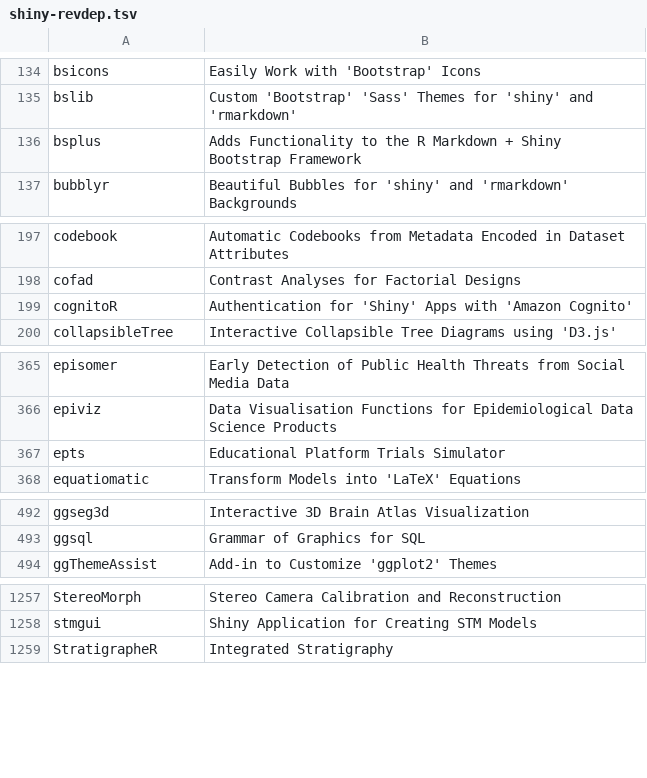
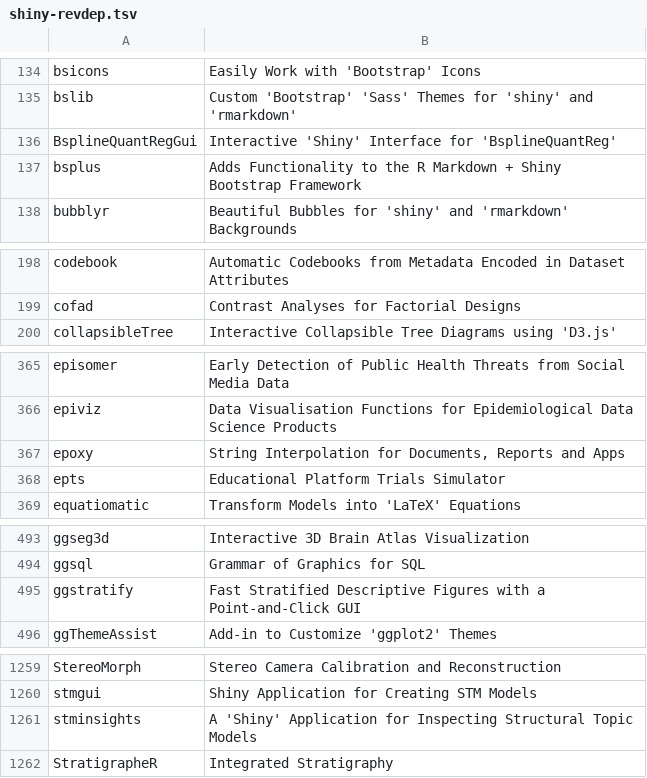
Before and after one commit to nanxstats/awesome-shiny-extensions, a TSV file: updater/shiny-revdep.tsv, drawn as a sheet; only a part is shown, gaps mark what is left out; the diff covers the shown part only.

Commit message:
Add ggsql-r to the list (#106)
* Avoid running awesome bot and linter locally

* Update reverse dependencies list

* Update exclusion list

* Add ggsql-r to the list

```diff
--- a/updater/shiny-revdep.tsv
+++ b/updater/shiny-revdep.tsv
@@ -135,2 +135,3 @@ bsicons	Easily Work with 'Bootstrap' Icons
 bslib	Custom 'Bootstrap' 'Sass' Themes for 'shiny' and 'rmarkdown'
+BsplineQuantRegGui	Interactive 'Shiny' Interface for 'BsplineQuantReg'
 bsplus	Adds Functionality to the R Markdown + Shiny Bootstrap Framework
@@ -198,3 +199,2 @@ codebook	Automatic Codebooks from Metadata Encoded in Dataset Attributes
 cofad	Contrast Analyses for Factorial Designs
-cognitoR	Authentication for 'Shiny' Apps with 'Amazon Cognito'
 collapsibleTree	Interactive Collapsible Tree Diagrams using 'D3.js'
@@ -366,2 +366,3 @@ episomer	Early Detection of Public Health Threats from Social Media Data
 epiviz	Data Visualisation Functions for Epidemiological Data Science Products
+epoxy	String Interpolation for Documents, Reports and Apps
 epts	Educational Platform Trials Simulator
@@ -493,2 +494,3 @@ ggseg3d	Interactive 3D Brain Atlas Visualization
 ggsql	Grammar of Graphics for SQL
+ggstratify	Fast Stratified Descriptive Figures with a Point-and-Click GUI
 ggThemeAssist	Add-in to Customize 'ggplot2' Themes
@@ -1258,2 +1260,3 @@ StereoMorph	Stereo Camera Calibration and Reconstruction
 stmgui	Shiny Application for Creating STM Models
+stminsights	A 'Shiny' Application for Inspecting Structural Topic Models
 StratigrapheR	Integrated Stratigraphy
```
Also changed, not shown: 1 edited cell elsewhere in this file, 4 other files.
